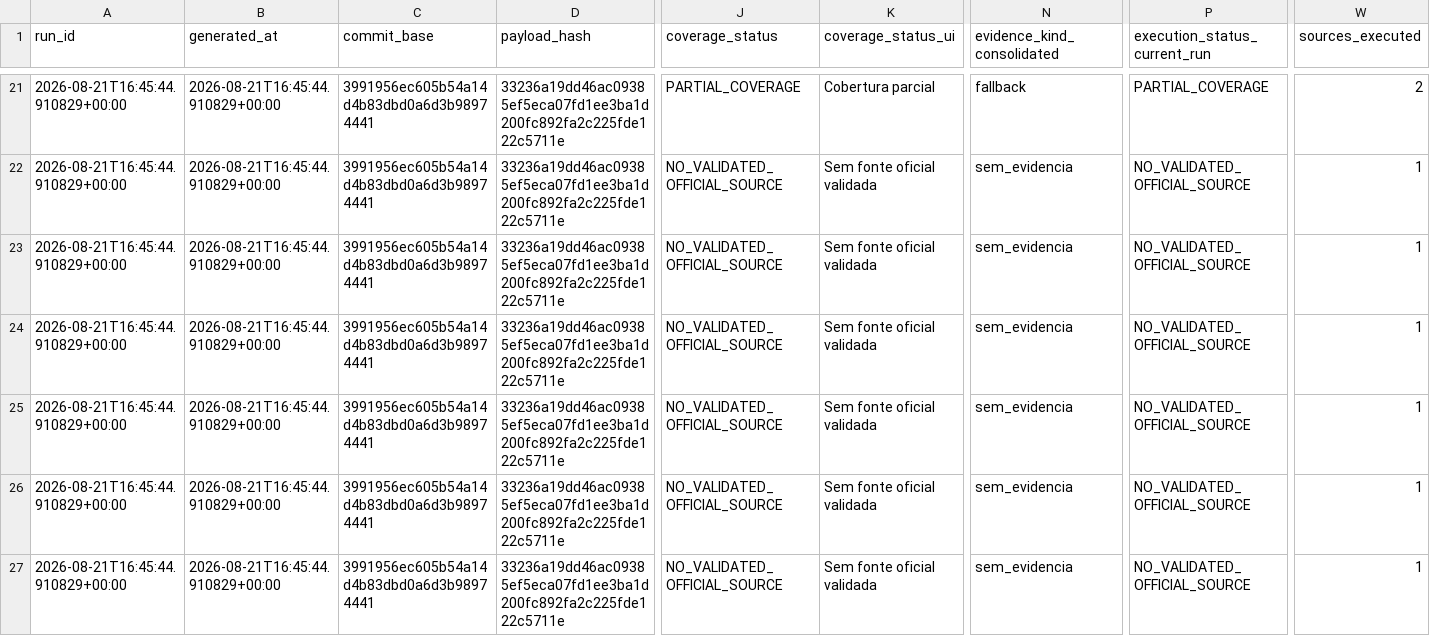
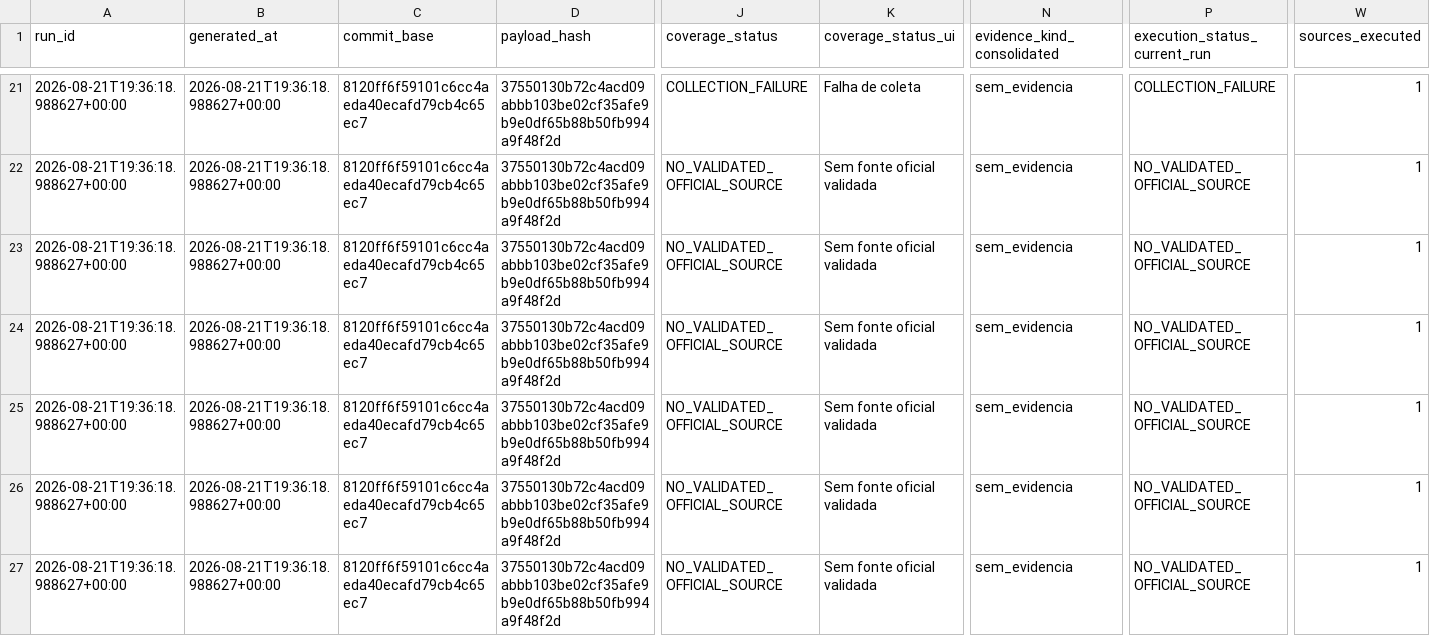
Before and after one commit to GutoCastro12/Dashboard-noticias, a CSV file: out_coverage_diagnosis/auditoria_cobertura_emissores.csv, drawn as a sheet; only a part is shown, gaps mark what is left out; the diff covers the shown part only; the diff names each change by its address in the sheet, - before the commit and + after, or states it on an @@ line.

```diff
--- a/out_coverage_diagnosis/auditoria_cobertura_emissores.csv
+++ b/out_coverage_diagnosis/auditoria_cobertura_emissores.csv
-A21:A27 (run_id): 2026-08-21T16:45:44.910829+00:00
+A21:A27 (run_id): 2026-08-21T19:36:18.988627+00:00
-B21:B27 (generated_at): 2026-08-21T16:45:44.910829+00:00
+B21:B27 (generated_at): 2026-08-21T19:36:18.988627+00:00
-C21:C27 (commit_base): 3991956ec605b54a14d4b83dbd0a6d3b98974441
+C21:C27 (commit_base): 8120ff6f59101c6cc4aeda40ecafd79cb4c65ec7
-D21:D27 (payload_hash): 33236a19dd46ac09385ef5eca07fd1ee3ba1d200fc892fa2c225fde122c5711e
+D21:D27 (payload_hash): 37550130b72c4acd09abbb103be02cf35afe9b9e0df65b88b50fb994a9f48f2d
-J21 (coverage_status): PARTIAL_COVERAGE
+J21 (coverage_status): COLLECTION_FAILURE
-K21 (coverage_status_ui): Cobertura parcial
+K21 (coverage_status_ui): Falha de coleta
-N21 (evidence_kind_consolidated): fallback
+N21 (evidence_kind_consolidated): sem_evidencia
-P21 (execution_status_current_run): PARTIAL_COVERAGE
+P21 (execution_status_current_run): COLLECTION_FAILURE
-W21 (sources_executed): 2
+W21 (sources_executed): 1
```
Also changed, not shown: 121 edited cells elsewhere in this file, out_coverage_diagnosis/auditoria_cobertura_fontes.csv, out_coverage_diagnosis/falhas_de_coleta.csv, 13 other files.
